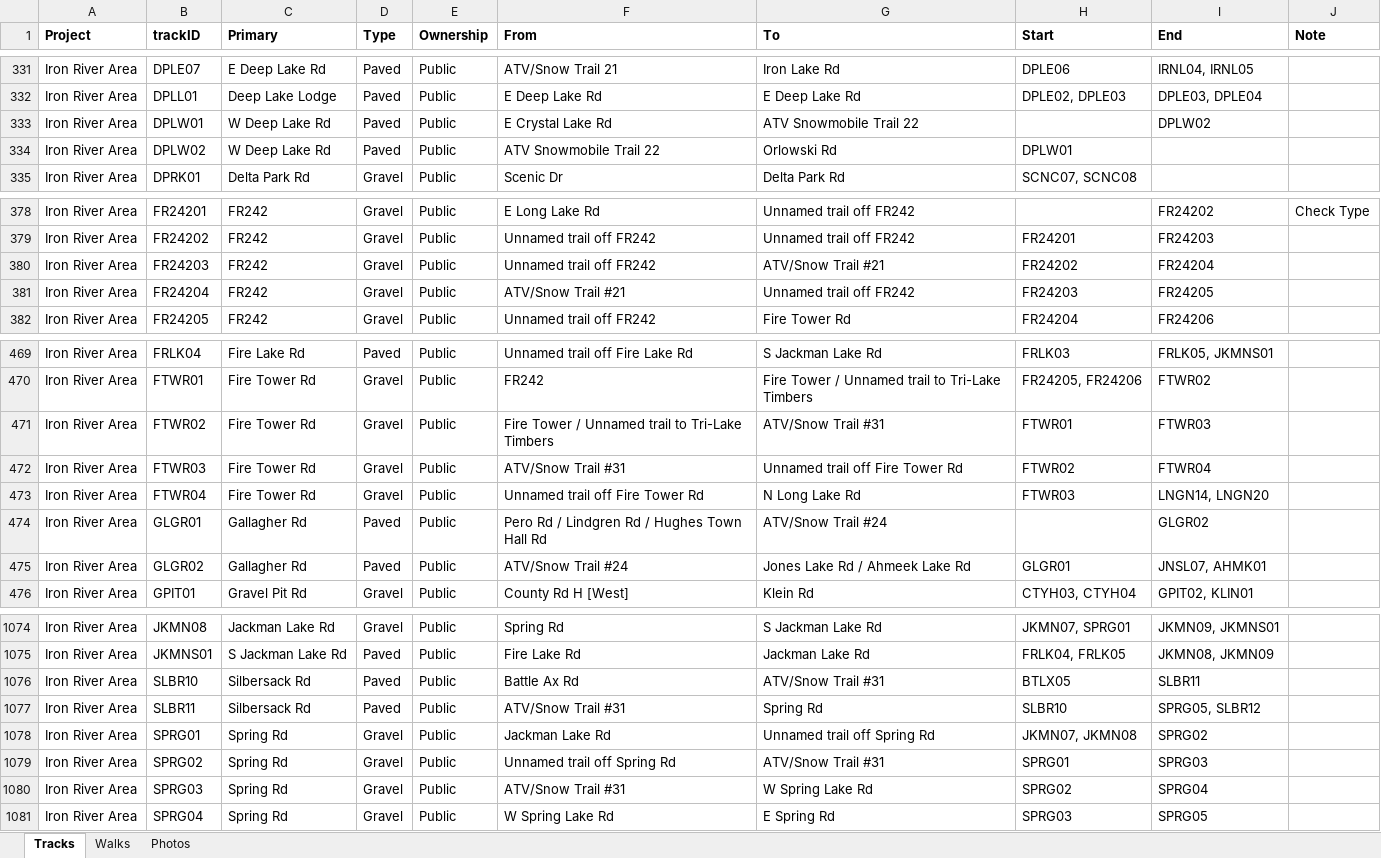
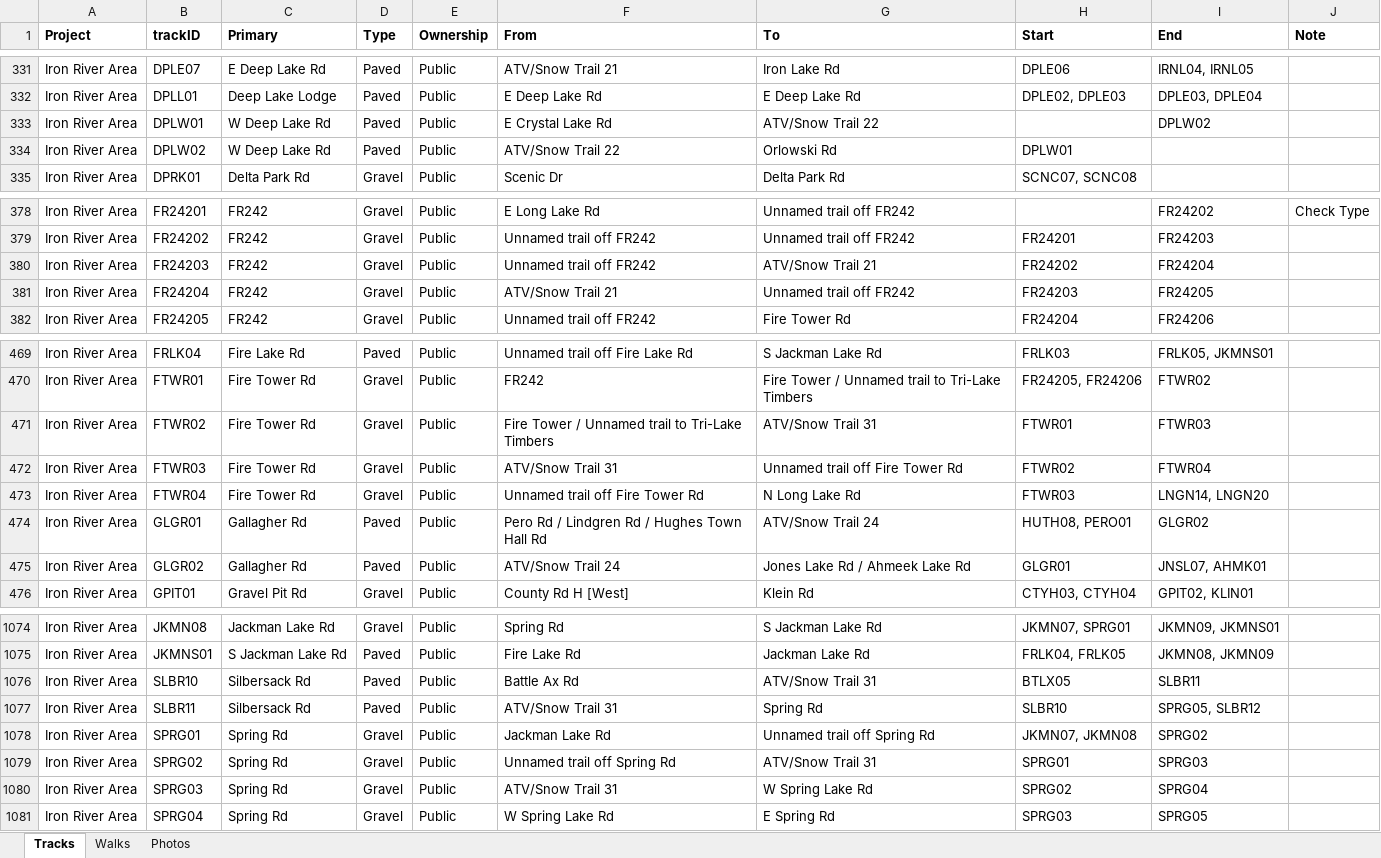
Before and after one commit to droglenc/MAPPING, an Excel workbook: Data/Trail Mapping Info.xlsx, sheet Tracks, drawn as a sheet; only a part is shown, gaps mark what is left out; values as stored, in another font and other column widths than the file's, no borders; the diff covers the shown part only; the diff names each change by its address in the sheet, - before the commit and + after, or states it on an @@ line.

```diff
--- a/Data/Trail Mapping Info.xlsx (sheet Tracks)
+++ b/Data/Trail Mapping Info.xlsx (sheet Tracks)
-G333 (To): ATV Snowmobile Trail 22
+G333 (To): ATV/Snow Trail 22
-F334 (From): ATV Snowmobile Trail 22
+F334 (From): ATV/Snow Trail 22
-G380 (To): ATV/Snow Trail #21
+G380 (To): ATV/Snow Trail 21
-F381 (From): ATV/Snow Trail #21
+F381 (From): ATV/Snow Trail 21
-G471 (To): ATV/Snow Trail #31
+G471 (To): ATV/Snow Trail 31
-F472 (From): ATV/Snow Trail #31
+F472 (From): ATV/Snow Trail 31
-G474 (To): ATV/Snow Trail #24
+G474 (To): ATV/Snow Trail 24
-H474 (Start): (empty)
+H474 (Start): HUTH08, PERO01
-F475 (From): ATV/Snow Trail #24
+F475 (From): ATV/Snow Trail 24
-G1076 (To): ATV/Snow Trail #31
+G1076 (To): ATV/Snow Trail 31
-F1077 (From): ATV/Snow Trail #31
+F1077 (From): ATV/Snow Trail 31
-G1079 (To): ATV/Snow Trail #31
+G1079 (To): ATV/Snow Trail 31
-F1080 (From): ATV/Snow Trail #31
+F1080 (From): ATV/Snow Trail 31
```
Also changed, not shown: 18 added rows and 2 edited cells elsewhere in this sheet, 39 other files.
